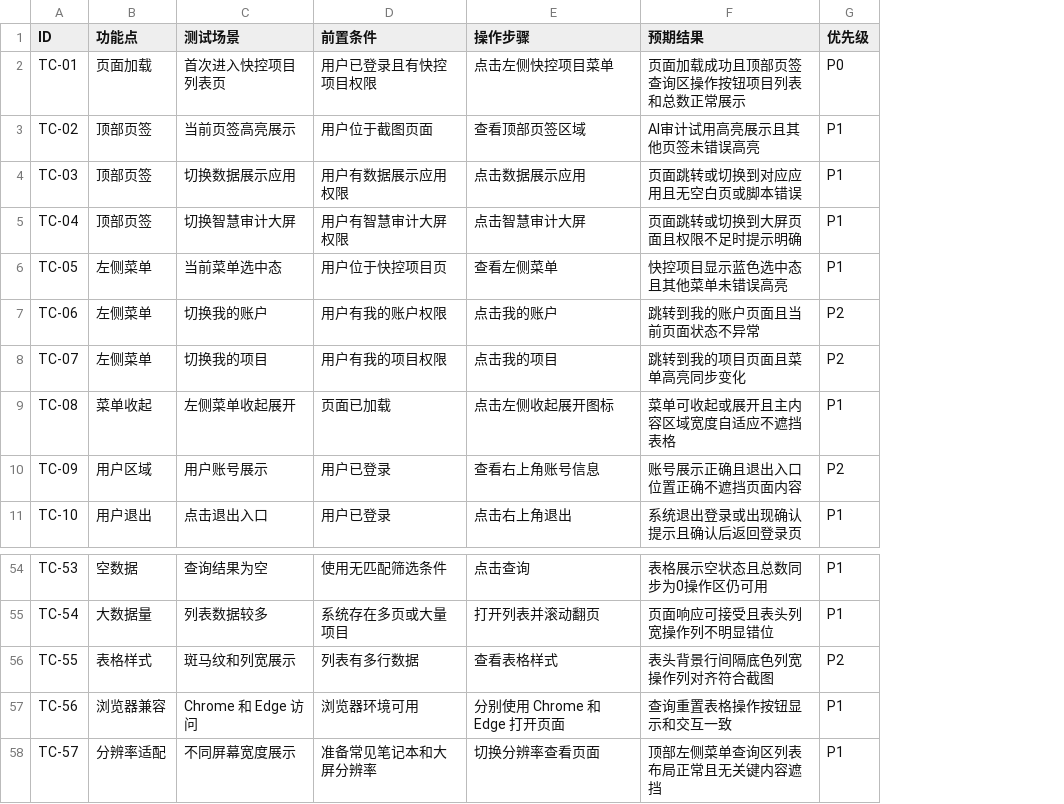
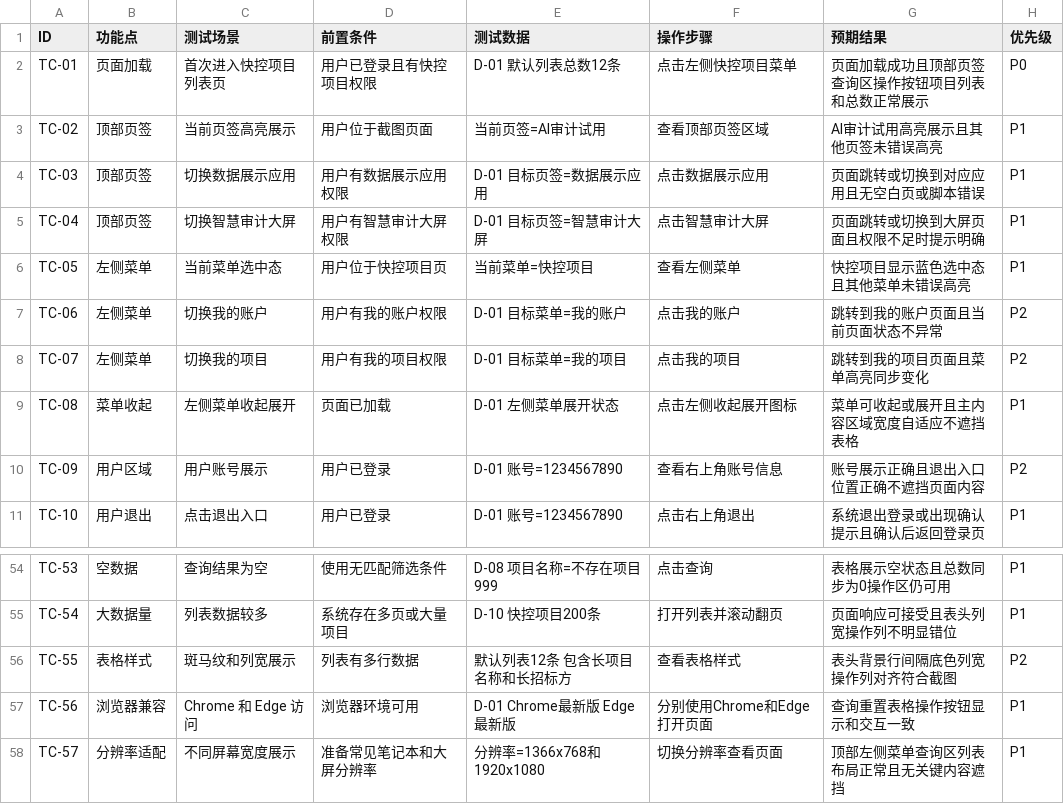
Before and after one commit to francesyu0926-spec/test, a CSV file: 功能测试用例-表格格式.csv, drawn as a sheet; only a part is shown, gaps mark what is left out; addresses are those after the commit; the diff names each change by its address in the sheet, - before the commit and + after, or states it on an @@ line.

```diff
--- a/功能测试用例-表格格式.csv
+++ b/功能测试用例-表格格式.csv
+column E (测试数据), rows 2-11: D-01 默认列表总数12条 | 当前页签=AI审计试用 | D-01 目标页签=数据展示应用 | D-01 目标页签=智慧审计大屏 | 当前菜单=快控项目 | D-01 目标菜单=我的账户 | D-01 目标菜单=我的项目 | D-01 左侧菜单展开状态 | D-01 账号=1234567890 | D-01 账号=1234567890; rows 54-58: D-08 项目名称=不存在项目999 | D-10 快控项目200条 | 默认列表12条 包含长项目名称和长招标方 | D-01 Chrome最新版 Edge最新版 | 分辨率=1366x768和1920x1080
-F57 (操作步骤): 分别使用 Chrome 和 Edge 打开页面
+F57 (操作步骤): 分别使用Chrome和Edge打开页面
```
Also changed, not shown: 2 other files.
